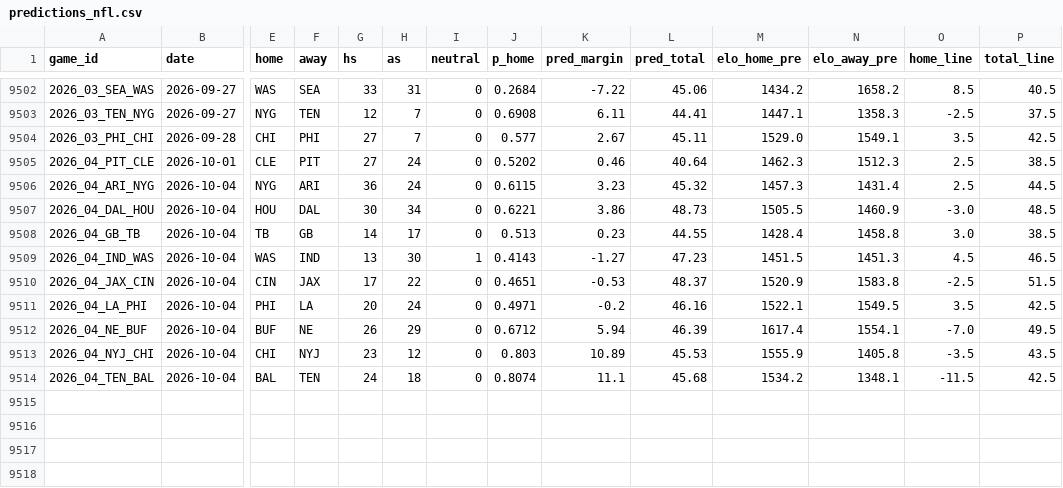
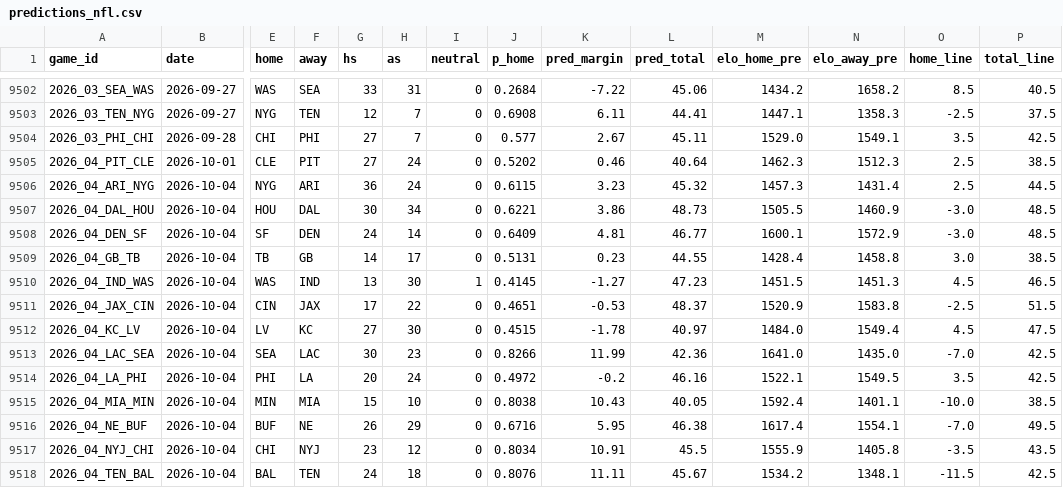
Before and after one commit to ethanbell528-cmd/fda-project-1, a CSV file: data/predictions_nfl.csv, drawn as a sheet; only a part is shown, gaps mark what is left out; addresses are those after the commit; rows hold the shown columns only; the diff names each change by its address in the sheet, - before the commit and + after, or states it on an @@ line.

```diff
--- a/data/predictions_nfl.csv
+++ b/data/predictions_nfl.csv
+row 9508: 2026_04_DEN_SF | 2026-10-04 | SF | DEN | 24 | 14 | 0 | 0.6409 | 4.81 | 46.77 | 1600.1 | 1572.9 | -3.0 | 48.5
-J9509 (p_home): 0.513
+J9509 (p_home): 0.5131
-J9510 (p_home): 0.4143
+J9510 (p_home): 0.4145
+row 9512: 2026_04_KC_LV | 2026-10-04 | LV | KC | 27 | 30 | 0 | 0.4515 | -1.78 | 40.97 | 1484.0 | 1549.4 | 4.5 | 47.5
+row 9513: 2026_04_LAC_SEA | 2026-10-04 | SEA | LAC | 30 | 23 | 0 | 0.8266 | 11.99 | 42.36 | 1641.0 | 1435.0 | -7.0 | 42.5
-J9514 (p_home): 0.4971
+J9514 (p_home): 0.4972
+row 9515: 2026_04_MIA_MIN | 2026-10-04 | MIN | MIA | 15 | 10 | 0 | 0.8038 | 10.43 | 40.05 | 1592.4 | 1401.1 | -10.0 | 38.5
-J9516 (p_home): 0.6712
+J9516 (p_home): 0.6716
-K9516 (pred_margin): 5.94
+K9516 (pred_margin): 5.95
-L9516 (pred_total): 46.39
+L9516 (pred_total): 46.38
-J9517 (p_home): 0.803
+J9517 (p_home): 0.8034
-K9517 (pred_margin): 10.89
+K9517 (pred_margin): 10.91
-L9517 (pred_total): 45.53
+L9517 (pred_total): 45.5
-J9518 (p_home): 0.8074
+J9518 (p_home): 0.8076
-K9518 (pred_margin): 11.1
+K9518 (pred_margin): 11.11
-L9518 (pred_total): 45.68
+L9518 (pred_total): 45.67
```
Also changed, not shown: 30 other files.
